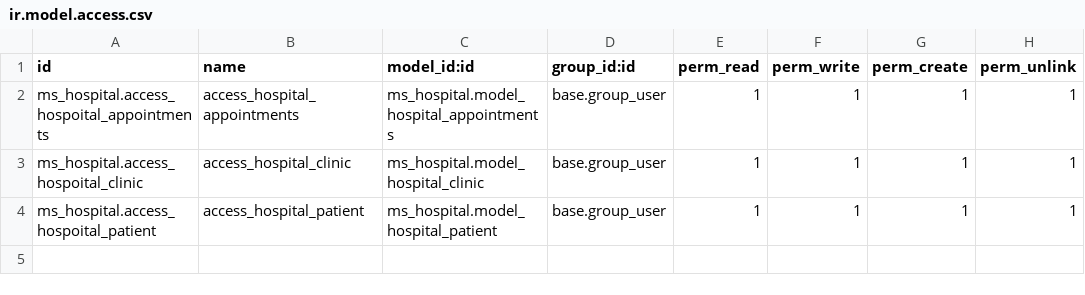
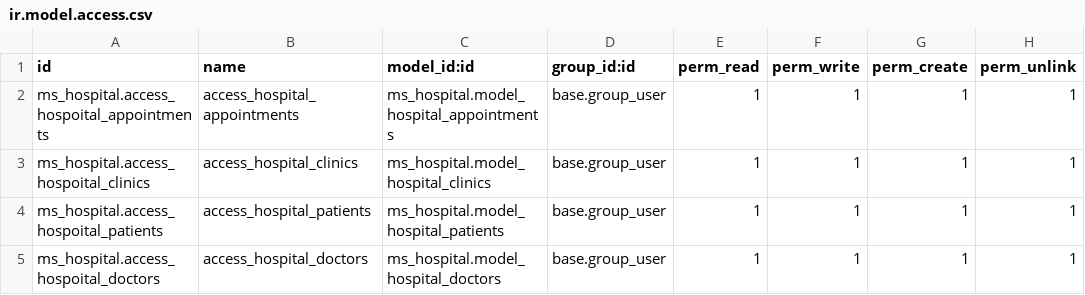
Before and after one commit to medosobh/ms_clinic, a CSV file: security/ir.model.access.csv, drawn as a sheet.

Commit message:
update

```diff
--- a/security/ir.model.access.csv
+++ b/security/ir.model.access.csv
@@ -2,3 +2,4 @@ id,name,model_id:id,group_id:id,perm_read,perm_write,perm_create,perm_unlink
 ms_hospital.access_hospoital_appointments,access_hospital_appointments,ms_hospital.model_hospital_appointments,base.group_user,1,1,1,1
-ms_hospital.access_hospoital_clinic,access_hospital_clinic,ms_hospital.model_hospital_clinic,base.group_user,1,1,1,1
-ms_hospital.access_hospoital_patient,access_hospital_patient,ms_hospital.model_hospital_patient,base.group_user,1,1,1,1
+ms_hospital.access_hospoital_clinics,access_hospital_clinics,ms_hospital.model_hospital_clinics,base.group_user,1,1,1,1
+ms_hospital.access_hospoital_patients,access_hospital_patients,ms_hospital.model_hospital_patients,base.group_user,1,1,1,1
+ms_hospital.access_hospoital_doctors,access_hospital_doctors,ms_hospital.model_hospital_doctors,base.group_user,1,1,1,1
```
